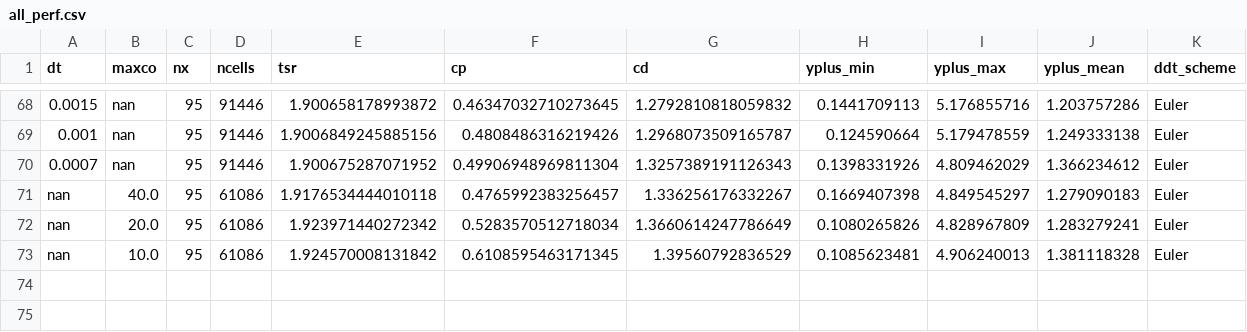
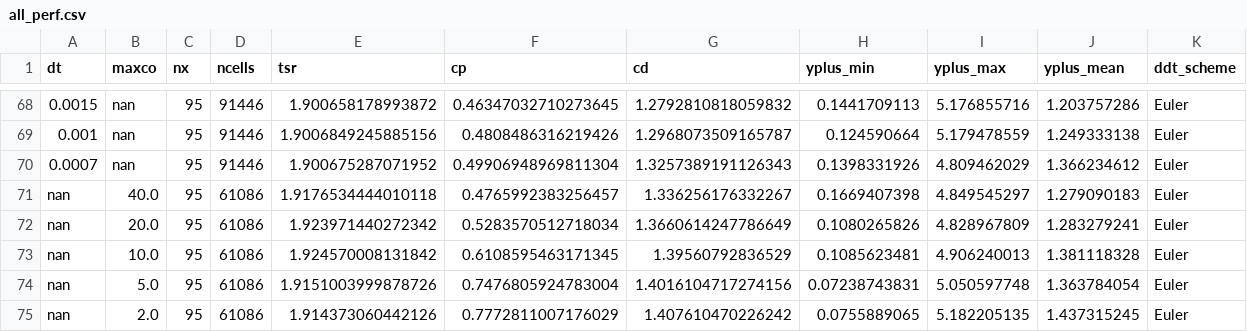
Before and after one commit to petebachant/UNH-RVAT-2D-OpenFOAM, a CSV file: processed/all_perf.csv, drawn as a sheet; only a part is shown, gaps mark what is left out; the diff names each change by its address in the sheet, - before the commit and + after, or states it on an @@ line.

Commit message:
Add maxco_dep runs to logs

```diff
--- a/processed/all_perf.csv
+++ b/processed/all_perf.csv
+row 74: nan | 5.0 | 95 | 61086 | 1.9151003999878726 | 0.7476805924783004 | 1.4016104717274156 | 0.07238743831 | 5.050597748 | 1.363784054 | Euler
+row 75: nan | 2.0 | 95 | 61086 | 1.914373060442126 | 0.7772811007176029 | 1.407610470226242 | 0.0755889065 | 5.182205135 | 1.437315245 | Euler
```
Also changed, not shown: processed/maxco_dep.csv.
